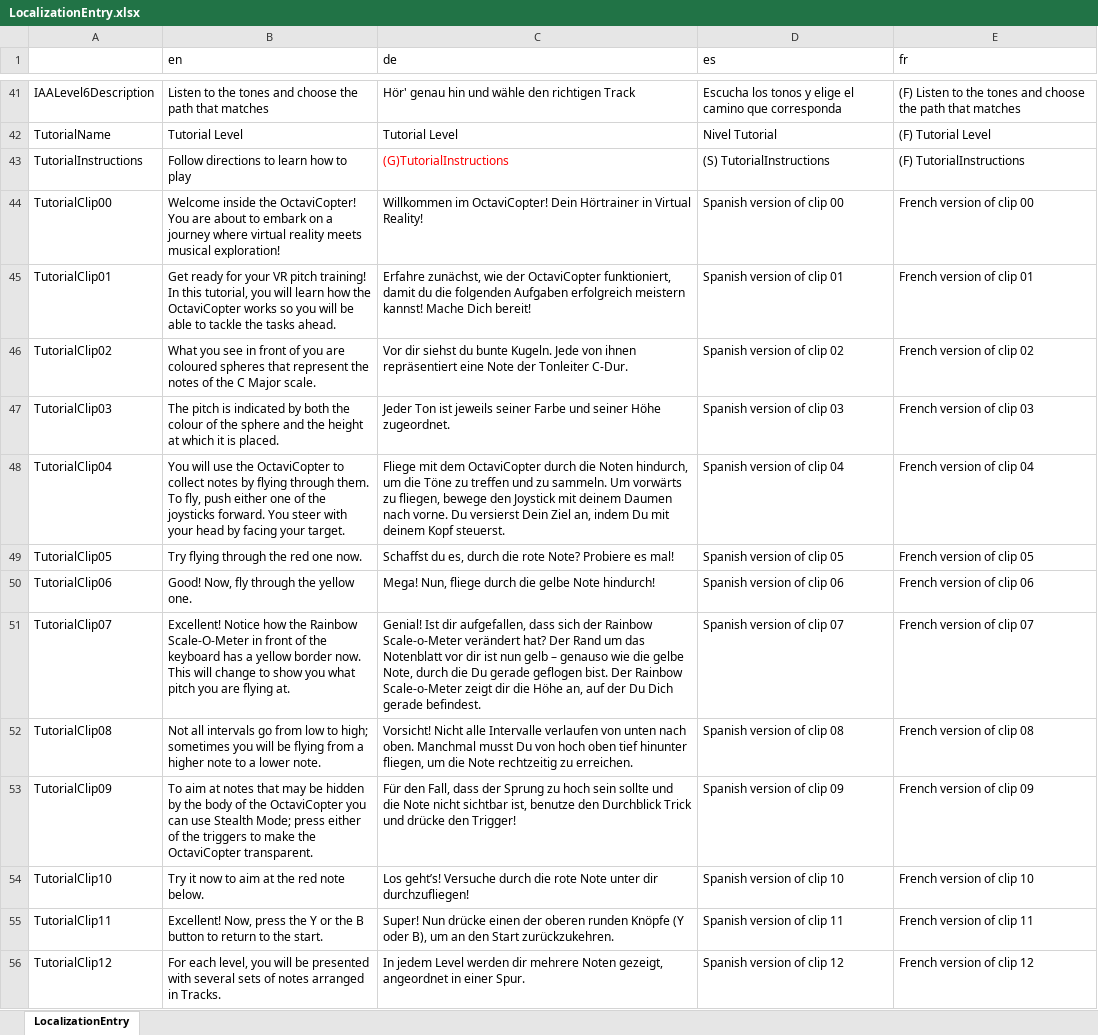
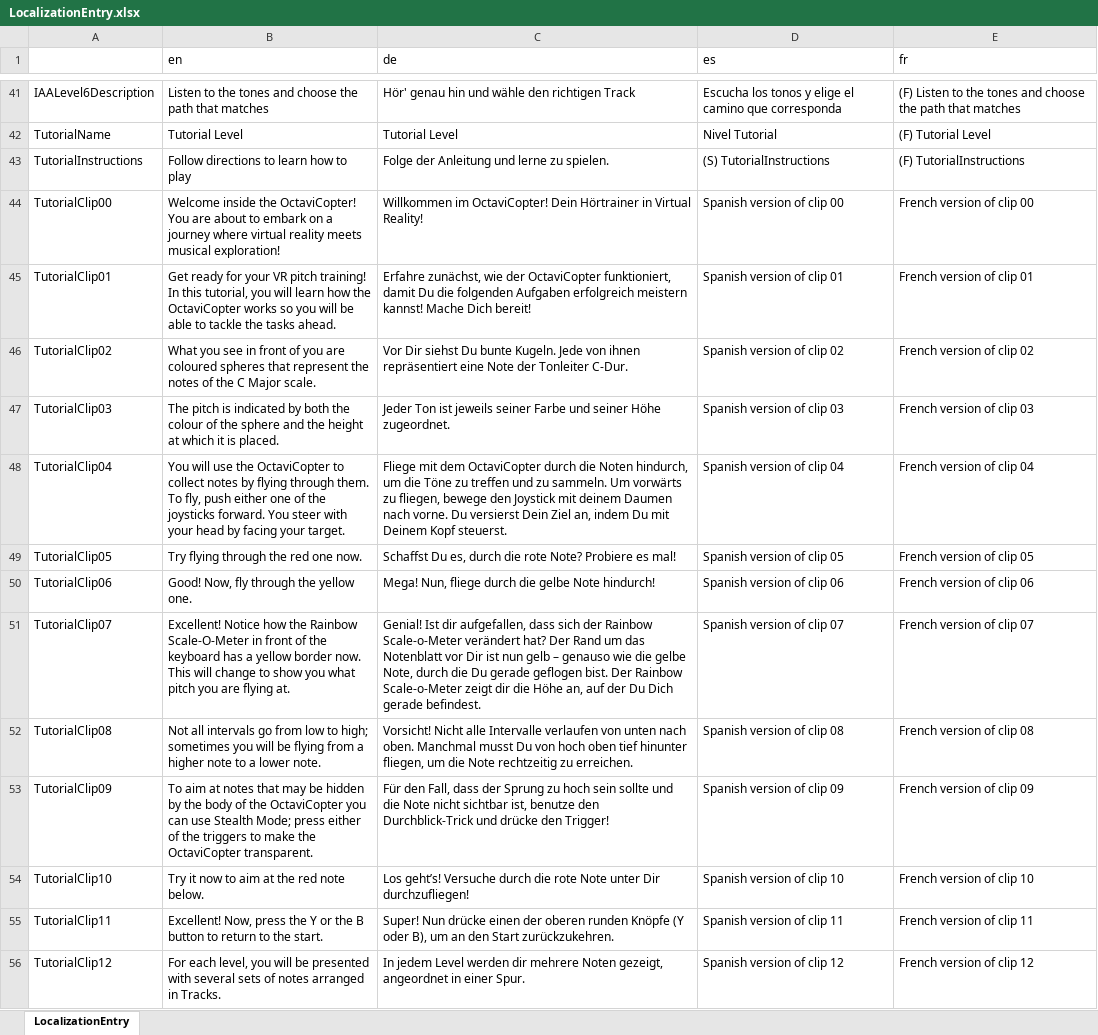
Before and after one commit to ManuhManuh/OctaviCopterFestival, an Excel workbook: Assets/Resources/LocalizationEntry.xlsx, sheet LocalizationEntry, drawn as a sheet; only a part is shown, gaps mark what is left out; values as stored, in another font and other column widths than the file's, no borders; the diff covers the shown part only; the diff names each change by its address in the sheet, - before the commit and + after, or states it on an @@ line.

Commit message:
Localization
GermanPart correction

```diff
--- a/Assets/Resources/LocalizationEntry.xlsx (sheet LocalizationEntry)
+++ b/Assets/Resources/LocalizationEntry.xlsx (sheet LocalizationEntry)
-C43 (de): (G)TutorialInstructions
+C43 (de): Folge der Anleitung und lerne zu spielen.
-C43 text colour: #FF0000
+C43 text colour: black
-C45 (de): …funktioniert, damit du die folgenden…
+C45 (de): …funktioniert, damit Du die folgenden…
-C46 (de): Vor dir siehst du bunte Kugeln.…
+C46 (de): Vor Dir siehst Du bunte Kugeln.…
-C48 (de): …Du mit deinem Kopf steuerst.
+C48 (de): …Du mit Deinem Kopf steuerst.
-C49 (de): Schaffst du es, durch…
+C49 (de): Schaffst Du es, durch…
-C51 (de): …Notenblatt vor dir ist nun…
+C51 (de): …Notenblatt vor Dir ist nun…
-C53 (de): …benutze den Durchblick Trick und drücke…
+C53 (de): …benutze den Durchblick-Trick und drücke…
-C54 (de): …Note unter dir durchzufliegen!
+C54 (de): …Note unter Dir durchzufliegen!
```
Also changed, not shown: 9 edited cells and cell formats elsewhere in this sheet.
